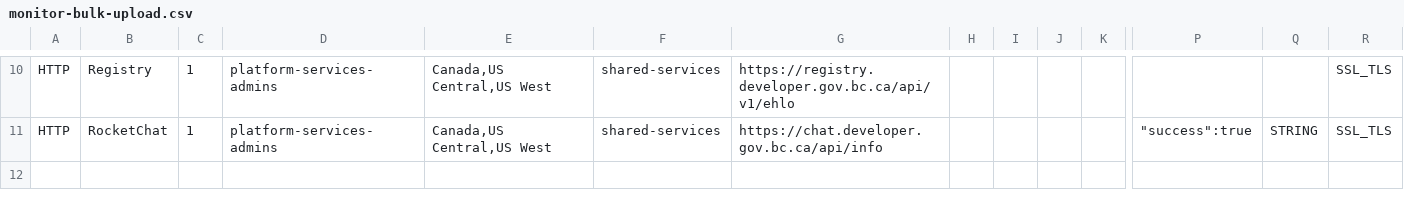
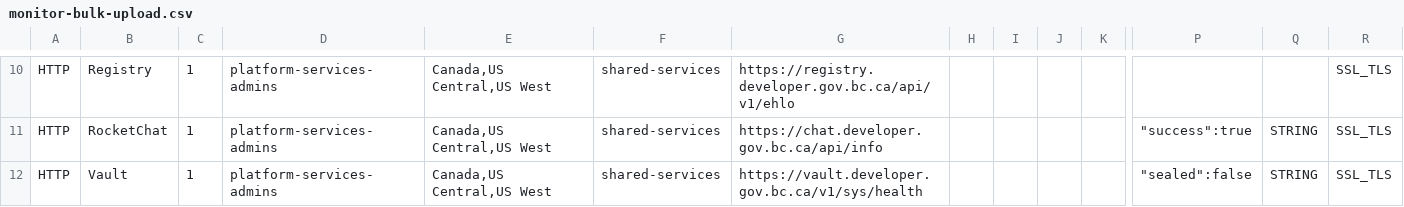
Before and after one commit to BCDevOps/platform-services, a CSV file: monitoring/uptime-robot/monitor-setup/monitor-bulk-upload.csv, drawn as a sheet; only a part is shown, gaps mark what is left out; rows hold the shown columns only; the diff names each change by its address in the sheet, - before the commit and + after, or states it on an @@ line.

Commit message:
Uptime - add vault (#811)
* added vault monitor

* update monitor record

```diff
--- a/monitoring/uptime-robot/monitor-setup/monitor-bulk-upload.csv
+++ b/monitoring/uptime-robot/monitor-setup/monitor-bulk-upload.csv
+row 12: HTTP | Vault | 1 | platform-services-admins | Canada,US Central,US West | shared-services | https://vault.developer.gov.bc.ca/v1/sys/health |  |  |  |  | "sealed":false | STRING | SSL_TLS
```
Also changed, not shown: 1 other file.
